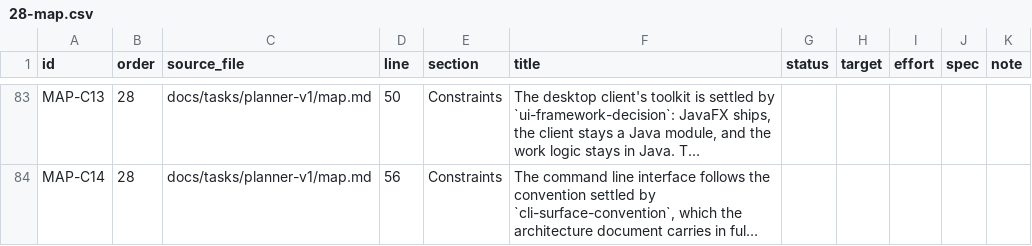
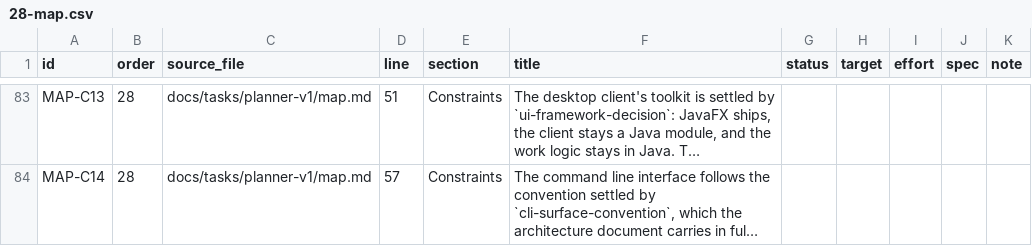
Before and after one commit to Y4shin/workthread, a CSV file: docs/v1/catalog/parts/28-map.csv, drawn as a sheet; only a part is shown, gaps mark what is left out; long unchanged cells end in …; the diff covers the shown part only; the diff names each change by its address in the sheet, - before the commit and + after, or states it on an @@ line.

```diff
--- a/docs/v1/catalog/parts/28-map.csv
+++ b/docs/v1/catalog/parts/28-map.csv
-D83 (line): 50
+D83 (line): 51
-D84 (line): 56
+D84 (line): 57
```
Also changed, not shown: 81 edited cells elsewhere in this file, docs/v1/requirements-catalog.csv, 6 other files.
